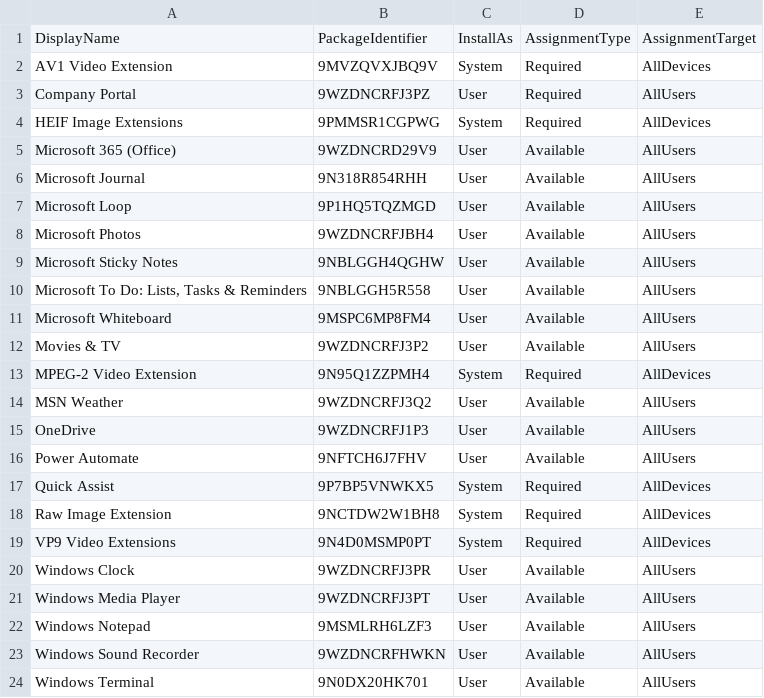
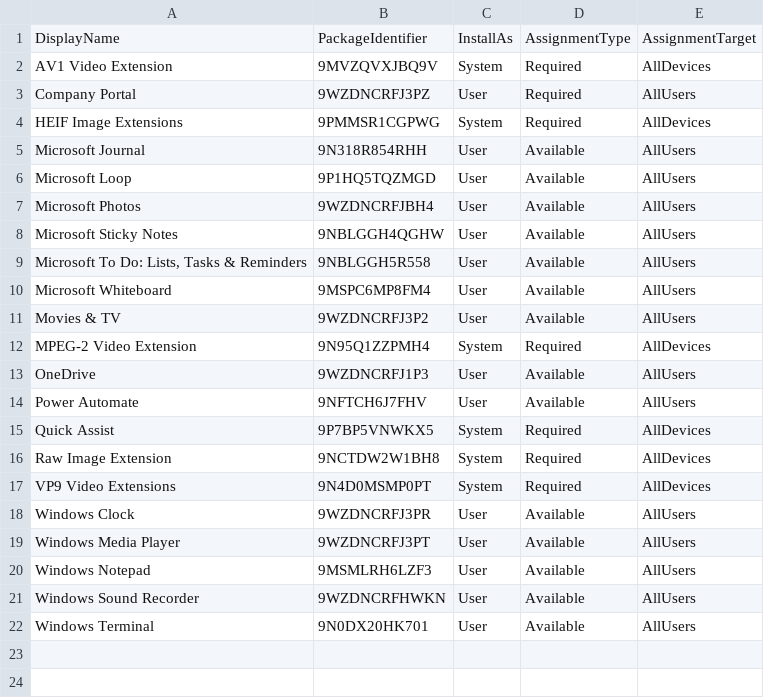
Before and after one commit to aaronparker/intune-apps, a CSV file: windows-store/StoreApps-Core.csv, drawn as a sheet; the diff names each change by its address in the sheet, - before the commit and + after, or states it on an @@ line.

Commit message:
Update Store apps list

```diff
--- a/windows-store/StoreApps-Core.csv
+++ b/windows-store/StoreApps-Core.csv
-row 5: Microsoft 365 (Office) | 9WZDNCRD29V9 | User | Available | AllUsers
-row 14: MSN Weather | 9WZDNCRFJ3Q2 | User | Available | AllUsers
```
Also changed, not shown: windows-store/StoreApps-More.csv.
